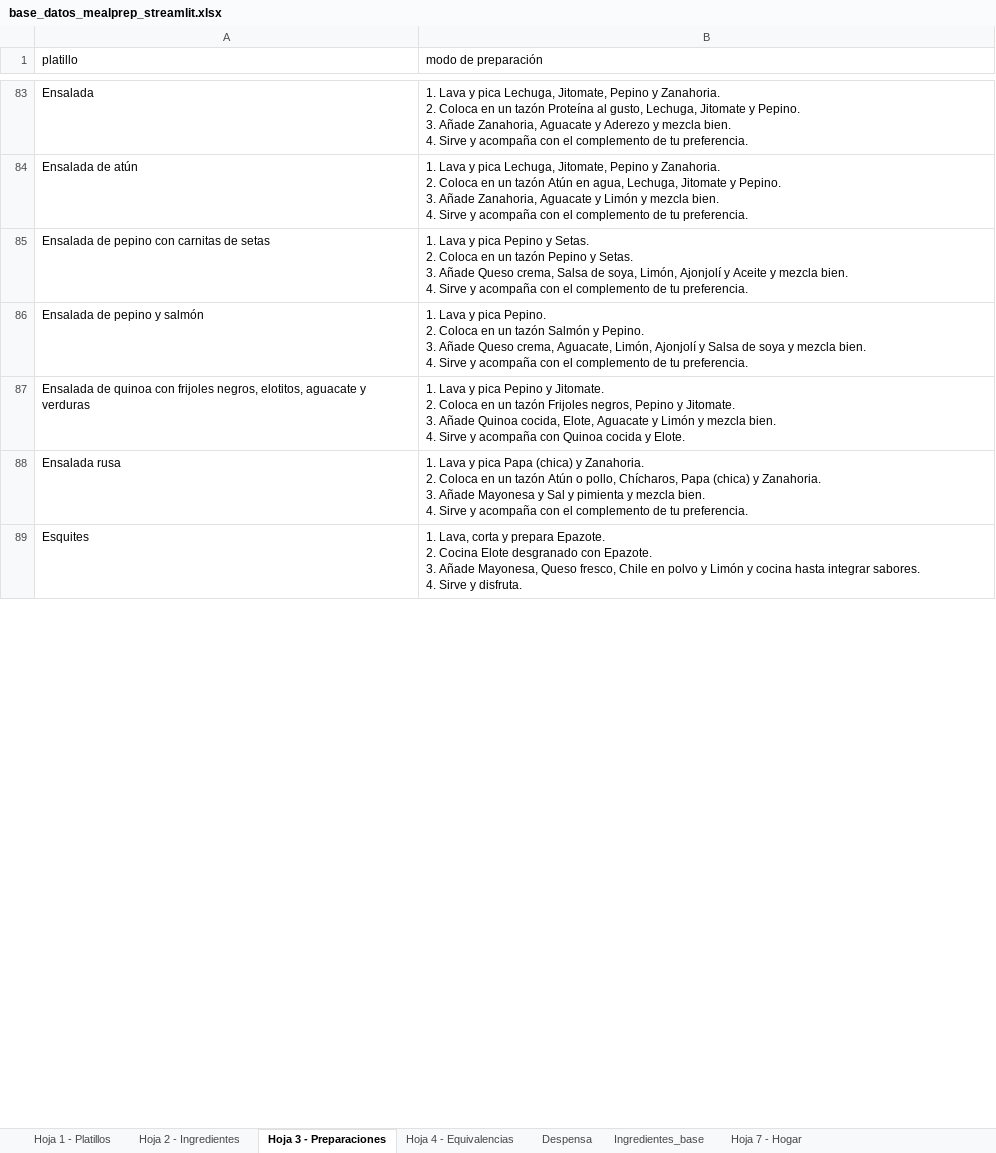
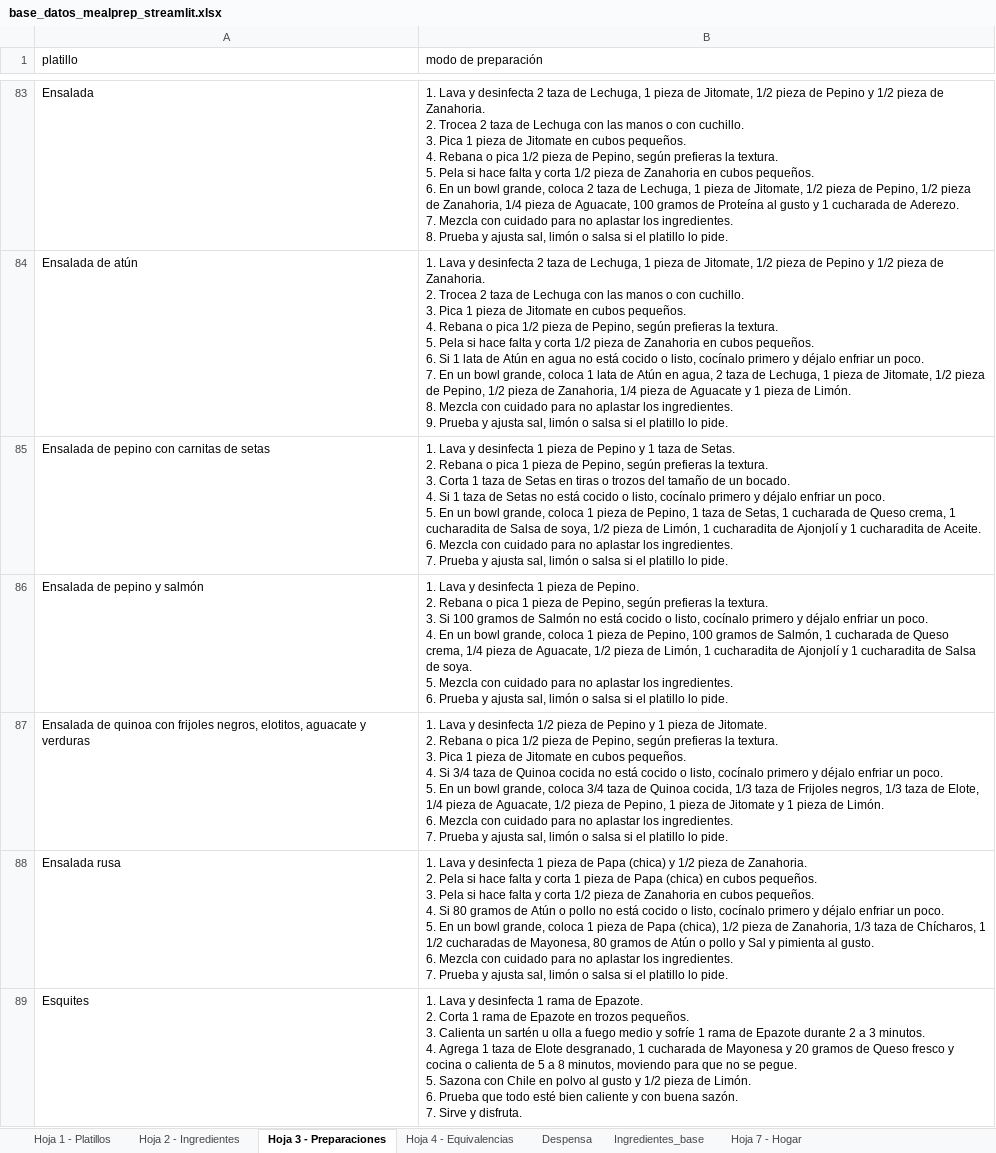
Before and after one commit to beatrizleonh/mealprep-dashboard, an Excel workbook: base_datos_mealprep_streamlit.xlsx, sheet Hoja 3 - Preparaciones, drawn as a sheet; only a part is shown, gaps mark what is left out; values as stored, in another font and other column widths than the file's, no cell formats; table styles not drawn; ↵ is a line break in a cell; the diff covers the shown part only; the diff names each change by its address in the sheet, - before the commit and + after, or states it on an @@ line.

```diff
--- a/base_datos_mealprep_streamlit.xlsx (sheet Hoja 3 - Preparaciones)
+++ b/base_datos_mealprep_streamlit.xlsx (sheet Hoja 3 - Preparaciones)
-B83 (modo de preparación): …Lava y pica Lechuga, Jitomate, Pepino y Zanahoria. ↵ 2. Coloca en un tazón Proteína al gusto, Lechuga, Jitomate y Pepino. ↵ 3. Añade Zanahoria, Aguacate y Aderezo y mezcla bien. ↵ 4. Sirve y acompaña con el complemento de tu preferencia.
+B83 (modo de preparación): …Lava y desinfecta 2 taza de Lechuga, 1 pieza de Jitomate, 1/2 pieza de Pepino y 1/2 pieza de Zanahoria. ↵ 2. Trocea 2 taza de Lechuga con las manos o con cuchillo. ↵ 3. Pica 1 pieza de Jitomate en cubos pequeños. ↵ 4. Rebana o pica 1/2 pieza de Pepino, según prefieras la textura. ↵ 5. Pela si hace falta y corta 1/2 pieza de Zanahoria en cubos pequeños. ↵ 6. En un bowl grande, coloca 2 taza de Lechuga, 1 pieza de Jitomate, 1/2 pieza de Pepino, 1/2 pieza de Zanahoria, 1/4 pieza de Aguacate, 100 gramos de Proteína al gusto y 1 cucharada de Aderezo. ↵ 7. Mezcla con cuidado para no aplastar los ingredientes. ↵ 8. Prueba y ajusta sal, limón o salsa si el platillo lo pide.
-B84 (modo de preparación): …Lava y pica Lechuga, Jitomate, Pepino y Zanahoria. ↵ 2. Coloca en un tazón Atún en agua, Lechuga, Jitomate y Pepino. ↵ 3. Añade Zanahoria, Aguacate y Limón y mezcla bien. ↵ 4. Sirve y acompaña con el complemento de tu preferencia.
+B84 (modo de preparación): …Lava y desinfecta 2 taza de Lechuga, 1 pieza de Jitomate, 1/2 pieza de Pepino y 1/2 pieza de Zanahoria. ↵ 2. Trocea 2 taza de Lechuga con las manos o con cuchillo. ↵ 3. Pica 1 pieza de Jitomate en cubos pequeños. ↵ 4. Rebana o pica 1/2 pieza de Pepino, según prefieras la textura. ↵ 5. Pela si hace falta y corta 1/2 pieza de Zanahoria en cubos pequeños. ↵ 6. Si 1 lata de Atún en agua no está cocido o listo, cocínalo primero y déjalo enfriar un poco. ↵ 7. En un bowl grande, coloca 1 lata de Atún en agua, 2 taza de Lechuga, 1 pieza de Jitomate, 1/2 pieza de Pepino, 1/2 pieza de Zanahoria, 1/4 pieza de Aguacate y 1 pieza de Limón. ↵ 8. Mezcla con cuidado para no aplastar los ingredientes. ↵ 9. Prueba y ajusta sal, limón o salsa si el platillo lo pide.
-B85 (modo de preparación): …Lava y pica Pepino y Setas. ↵ 2. Coloca en un tazón Pepino y Setas. ↵ 3. Añade Queso crema, Salsa de soya, Limón, Ajonjolí y Aceite y mezcla bien. ↵ 4. Sirve y acompaña con el complemento de tu preferencia.
+B85 (modo de preparación): …Lava y desinfecta 1 pieza de Pepino y 1 taza de Setas. ↵ 2. Rebana o pica 1 pieza de Pepino, según prefieras la textura. ↵ 3. Corta 1 taza de Setas en tiras o trozos del tamaño de un bocado. ↵ 4. Si 1 taza de Setas no está cocido o listo, cocínalo primero y déjalo enfriar un poco. ↵ 5. En un bowl grande, coloca 1 pieza de Pepino, 1 taza de Setas, 1 cucharada de Queso crema, 1 cucharadita de Salsa de soya, 1/2 pieza de Limón, 1 cucharadita de Ajonjolí y 1 cucharadita de Aceite. ↵ 6. Mezcla con cuidado para no aplastar los ingredientes. ↵ 7. Prueba y ajusta sal, limón o salsa si el platillo lo pide.
-B86 (modo de preparación): …Lava y pica Pepino. ↵ 2. Coloca en un tazón Salmón y Pepino. ↵ 3. Añade Queso crema, Aguacate, Limón, Ajonjolí y Salsa de soya y mezcla bien. ↵ 4. Sirve y acompaña con el complemento de tu preferencia.
+B86 (modo de preparación): …Lava y desinfecta 1 pieza de Pepino. ↵ 2. Rebana o pica 1 pieza de Pepino, según prefieras la textura. ↵ 3. Si 100 gramos de Salmón no está cocido o listo, cocínalo primero y déjalo enfriar un poco. ↵ 4. En un bowl grande, coloca 1 pieza de Pepino, 100 gramos de Salmón, 1 cucharada de Queso crema, 1/4 pieza de Aguacate, 1/2 pieza de Limón, 1 cucharadita de Ajonjolí y 1 cucharadita de Salsa de soya. ↵ 5. Mezcla con cuidado para no aplastar los ingredientes. ↵ 6. Prueba y ajusta sal, limón o salsa si el platillo lo pide.
-B87 (modo de preparación): …Lava y pica Pepino y Jitomate. ↵ 2. Coloca en un tazón Frijoles negros, Pepino y Jitomate. ↵ 3. Añade Quinoa cocida, Elote, Aguacate y Limón y mezcla bien. ↵ 4. Sirve y acompaña con Quinoa cocida y Elote.
+B87 (modo de preparación): …Lava y desinfecta 1/2 pieza de Pepino y 1 pieza de Jitomate. ↵ 2. Rebana o pica 1/2 pieza de Pepino, según prefieras la textura. ↵ 3. Pica 1 pieza de Jitomate en cubos pequeños. ↵ 4. Si 3/4 taza de Quinoa cocida no está cocido o listo, cocínalo primero y déjalo enfriar un poco. ↵ 5. En un bowl grande, coloca 3/4 taza de Quinoa cocida, 1/3 taza de Frijoles negros, 1/3 taza de Elote, 1/4 pieza de Aguacate, 1/2 pieza de Pepino, 1 pieza de Jitomate y 1 pieza de Limón. ↵ 6. Mezcla con cuidado para no aplastar los ingredientes. ↵ 7. Prueba y ajusta sal, limón o salsa si el platillo lo pide.
-B88 (modo de preparación): …Lava y pica Papa (chica) y Zanahoria. ↵ 2. Coloca en un tazón Atún o pollo, Chícharos, Papa (chica) y Zanahoria. ↵ 3. Añade Mayonesa y Sal y pimienta y mezcla bien. ↵ 4. Sirve y acompaña con el complemento de tu preferencia.
+B88 (modo de preparación): …Lava y desinfecta 1 pieza de Papa (chica) y 1/2 pieza de Zanahoria. ↵ 2. Pela si hace falta y corta 1 pieza de Papa (chica) en cubos pequeños. ↵ 3. Pela si hace falta y corta 1/2 pieza de Zanahoria en cubos pequeños. ↵ 4. Si 80 gramos de Atún o pollo no está cocido o listo, cocínalo primero y déjalo enfriar un poco. ↵ 5. En un bowl grande, coloca 1 pieza de Papa (chica), 1/2 pieza de Zanahoria, 1/3 taza de Chícharos, 1 1/2 cucharadas de Mayonesa, 80 gramos de Atún o pollo y Sal y pimienta al gusto. ↵ 6. Mezcla con cuidado para no aplastar los ingredientes. ↵ 7. Prueba y ajusta sal, limón o salsa si el platillo lo pide.
-B89 (modo de preparación): 1. Lava, corta y prepara Epazote. ↵ 2. Cocina Elote desgranado con Epazote. ↵ 3. Añade Mayonesa, Queso fresco, Chile en polvo y Limón y cocina hasta integrar sabores. ↵ 4. Sirve y…
+B89 (modo de preparación): 1. Lava y desinfecta 1 rama de Epazote. ↵ 2. Corta 1 rama de Epazote en trozos pequeños. ↵ 3. Calienta un sartén u olla a fuego medio y sofríe 1 rama de Epazote durante 2 a 3 minutos. ↵ 4. Agrega 1 taza de Elote desgranado, 1 cucharada de Mayonesa y 20 gramos de Queso fresco y cocina o calienta de 5 a 8 minutos, moviendo para que no se pegue. ↵ 5. Sazona con Chile en polvo al gusto y 1/2 pieza de Limón. ↵ 6. Prueba que todo esté bien caliente y con buena sazón. ↵ 7. Sirve y…
```
Also changed, not shown: 182 edited cells elsewhere in this sheet, cell formats.
